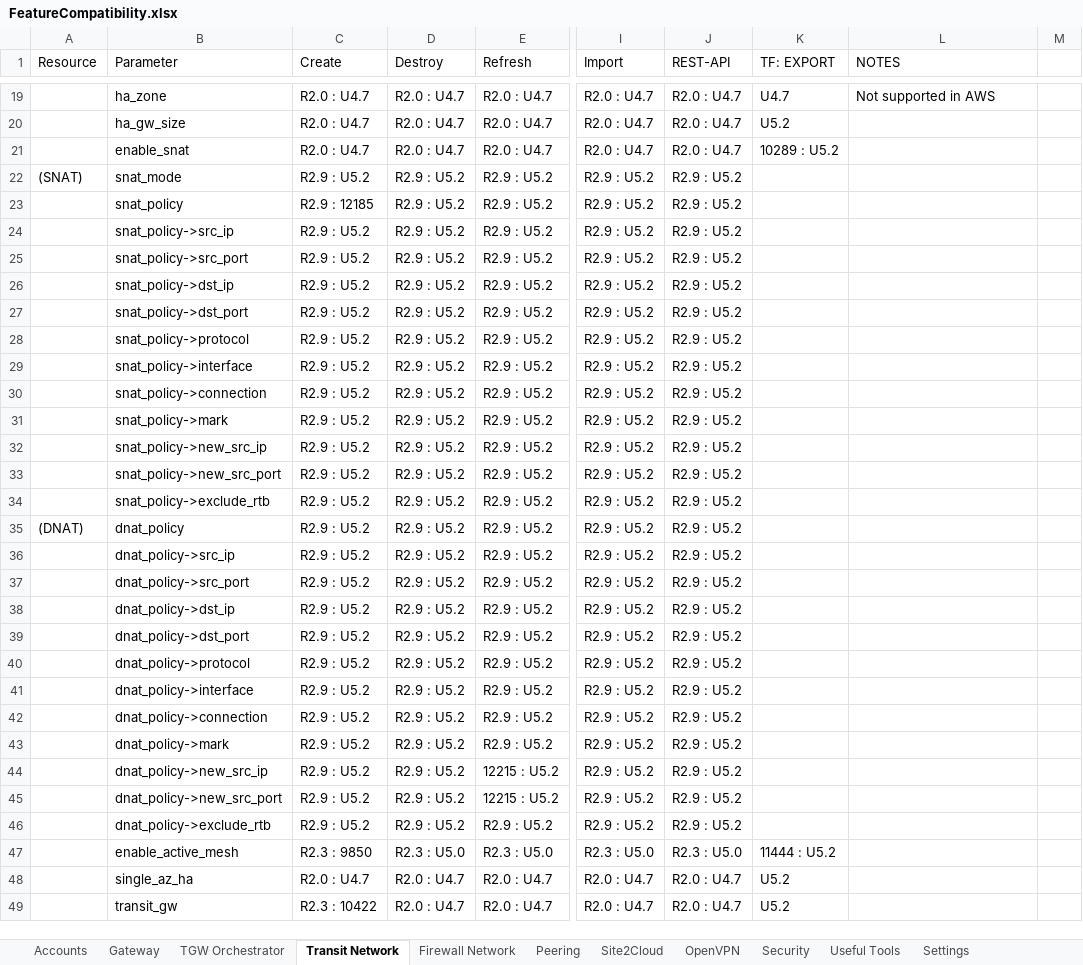
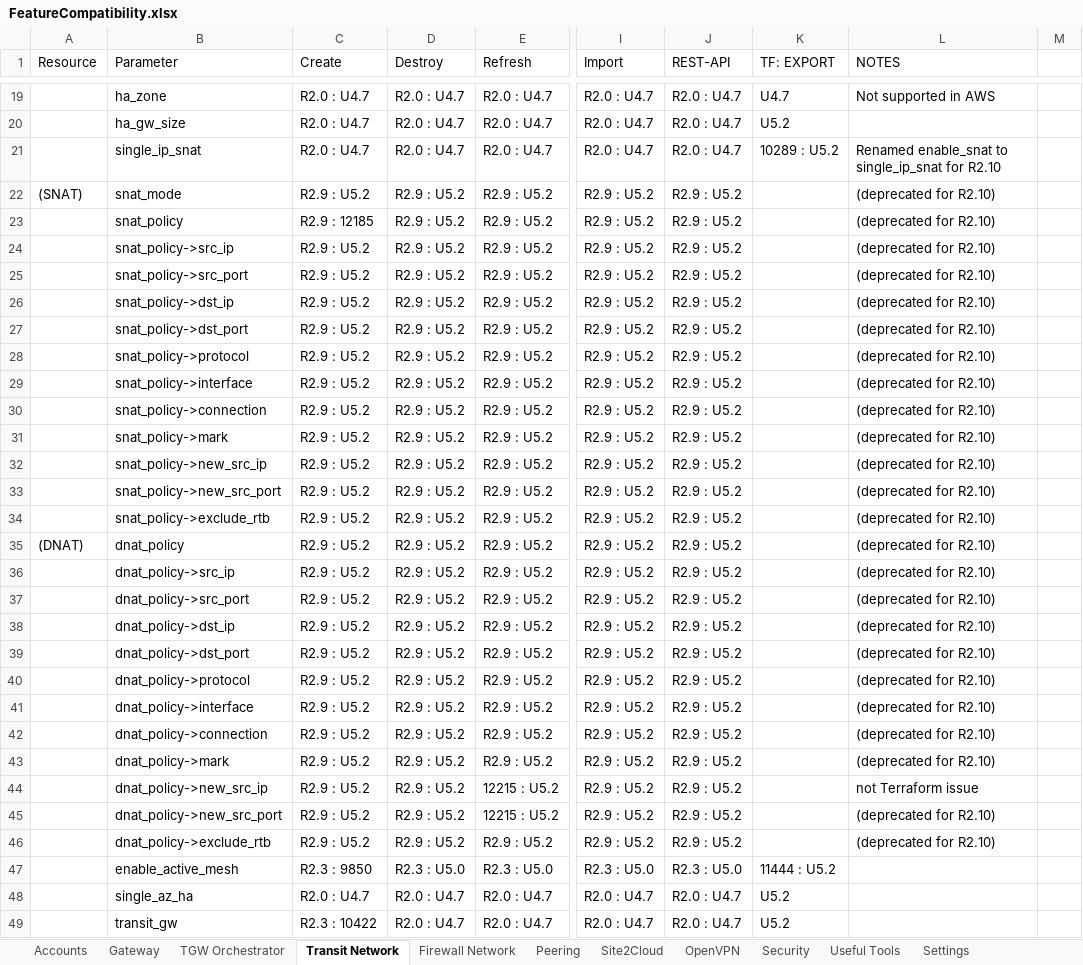
Before and after one commit to AviatrixSystems/terraform-provider-aviatrix, an Excel workbook: docs/FeatureCompatibility.xlsx, sheet Transit Network, drawn as a sheet; only a part is shown, gaps mark what is left out; values as stored, in another font and other column widths than the file's, no cell formats; the diff covers the shown part only; the diff names each change by its address in the sheet, - before the commit and + after, or states it on an @@ line.

```diff
--- a/docs/FeatureCompatibility.xlsx (sheet Transit Network)
+++ b/docs/FeatureCompatibility.xlsx (sheet Transit Network)
-B21 (Parameter): enable_snat
+B21 (Parameter): single_ip_snat
-L21 (NOTES): (empty)
+L21 (NOTES): Renamed enable_snat to single_ip_snat for R2.10
-L22:L43 (NOTES): (empty)
+L22:L43 (NOTES): (deprecated for R2.10)
-L44 (NOTES): (empty)
+L44 (NOTES): not Terraform issue
-L45:L46 (NOTES): (empty)
+L45:L46 (NOTES): (deprecated for R2.10)
```
Also changed, not shown: 24 added rows and 90 edited cells elsewhere in this sheet, sheet Gateway, sheet TGW Orchestrator, sheet Settings, sheet Security, sheet OpenVPN, sheet Accounts, 1 more sheet, cell formats, 5 other files.
